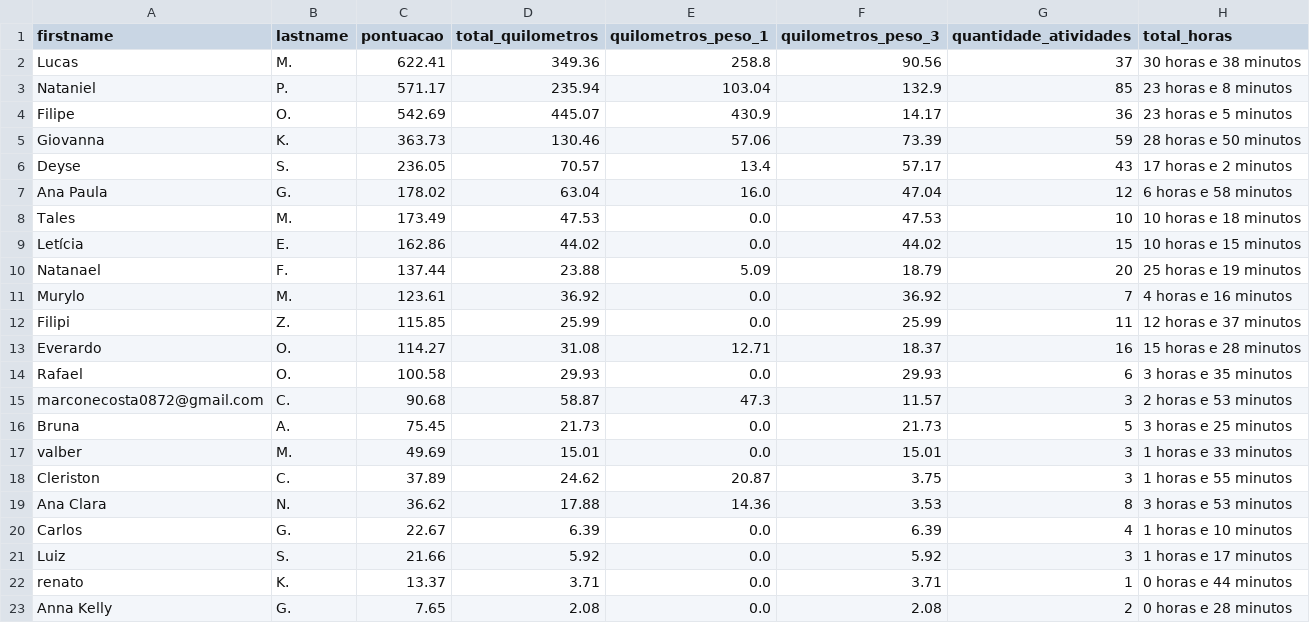
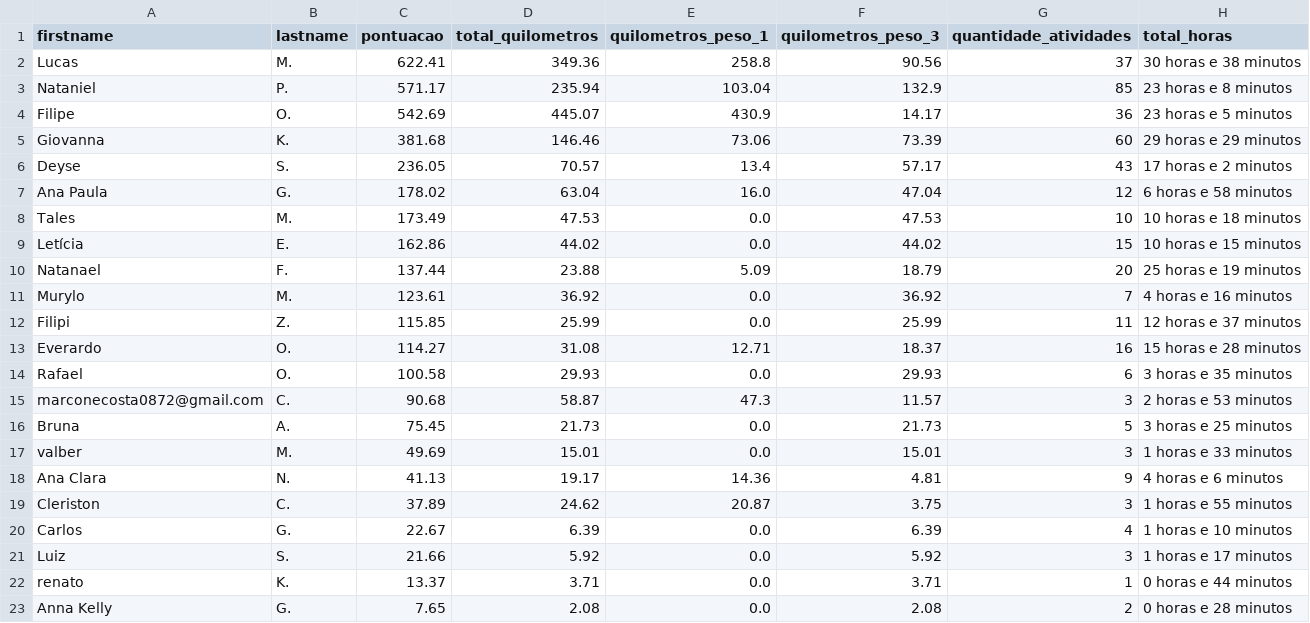
Before and after one commit to test7373/python-strava-champion, a CSV file: participant_scores_with_details.csv, drawn as a sheet.

```diff
--- a/participant_scores_with_details.csv
+++ b/participant_scores_with_details.csv
@@ -4,3 +4,3 @@ Nataniel,P.,571.17,235.94,103.04,132.9,85,23 horas e 8 minutos
 Filipe,O.,542.69,445.07,430.9,14.17,36,23 horas e 5 minutos
-Giovanna,K.,363.73,130.46,57.06,73.39,59,28 horas e 50 minutos
+Giovanna,K.,381.68,146.46,73.06,73.39,60,29 horas e 29 minutos
 Deyse,S.,236.05,70.57,13.4,57.17,43,17 horas e 2 minutos
@@ -17,4 +17,4 @@ Bruna,A.,75.45,21.73,0.0,21.73,5,3 horas e 25 minutos
 valber,M.,49.69,15.01,0.0,15.01,3,1 horas e 33 minutos
+Ana Clara,N.,41.13,19.17,14.36,4.81,9,4 horas e 6 minutos
 Cleriston,C.,37.89,24.62,20.87,3.75,3,1 horas e 55 minutos
-Ana Clara,N.,36.62,17.88,14.36,3.53,8,3 horas e 53 minutos
 Carlos,G.,22.67,6.39,0.0,6.39,4,1 horas e 10 minutos
```
Also changed, not shown: unique_activities.csv, unique_activities_old.csv, 1 other file.
